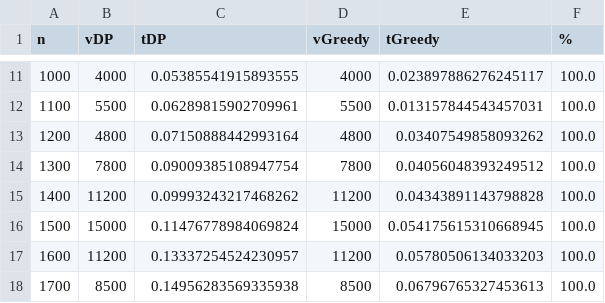
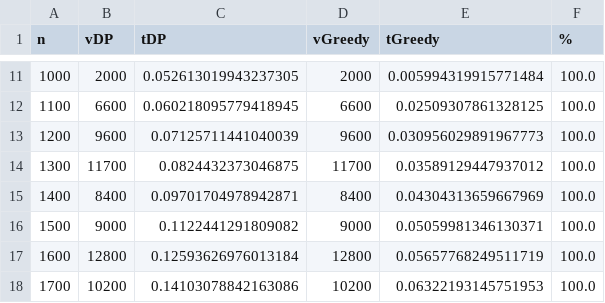
Before and after one commit to RobertoFORTs/Rod-Cutting-Problem, a CSV file: data.csv, drawn as a sheet; only a part is shown, gaps mark what is left out; the diff covers the shown part only.

```diff
--- a/data.csv
+++ b/data.csv
@@ -11,8 +11,8 @@ n,vDP,tDP,vGreedy,tGreedy,%
-1000,4000,0.05385541915893555,4000,0.023897886276245117,100.0
-1100,5500,0.06289815902709961,5500,0.013157844543457031,100.0
-1200,4800,0.07150888442993164,4800,0.03407549858093262,100.0
-1300,7800,0.09009385108947754,7800,0.04056048393249512,100.0
-1400,11200,0.09993243217468262,11200,0.04343891143798828,100.0
-1500,15000,0.11476778984069824,15000,0.054175615310668945,100.0
-1600,11200,0.13337254524230957,11200,0.05780506134033203,100.0
-1700,8500,0.14956283569335938,8500,0.06796765327453613,100.0
+1000,2000,0.052613019943237305,2000,0.005994319915771484,100.0
+1100,6600,0.060218095779418945,6600,0.02509307861328125,100.0
+1200,9600,0.07125711441040039,9600,0.030956029891967773,100.0
+1300,11700,0.0824432373046875,11700,0.03589129447937012,100.0
+1400,8400,0.09701704978942871,8400,0.04304313659667969,100.0
+1500,9000,0.1122441291809082,9000,0.05059981346130371,100.0
+1600,12800,0.12593626976013184,12800,0.05657768249511719,100.0
+1700,10200,0.14103078842163086,10200,0.06322193145751953,100.0
```
Also changed, not shown: 44 edited cells elsewhere in this file, 1 other file.
